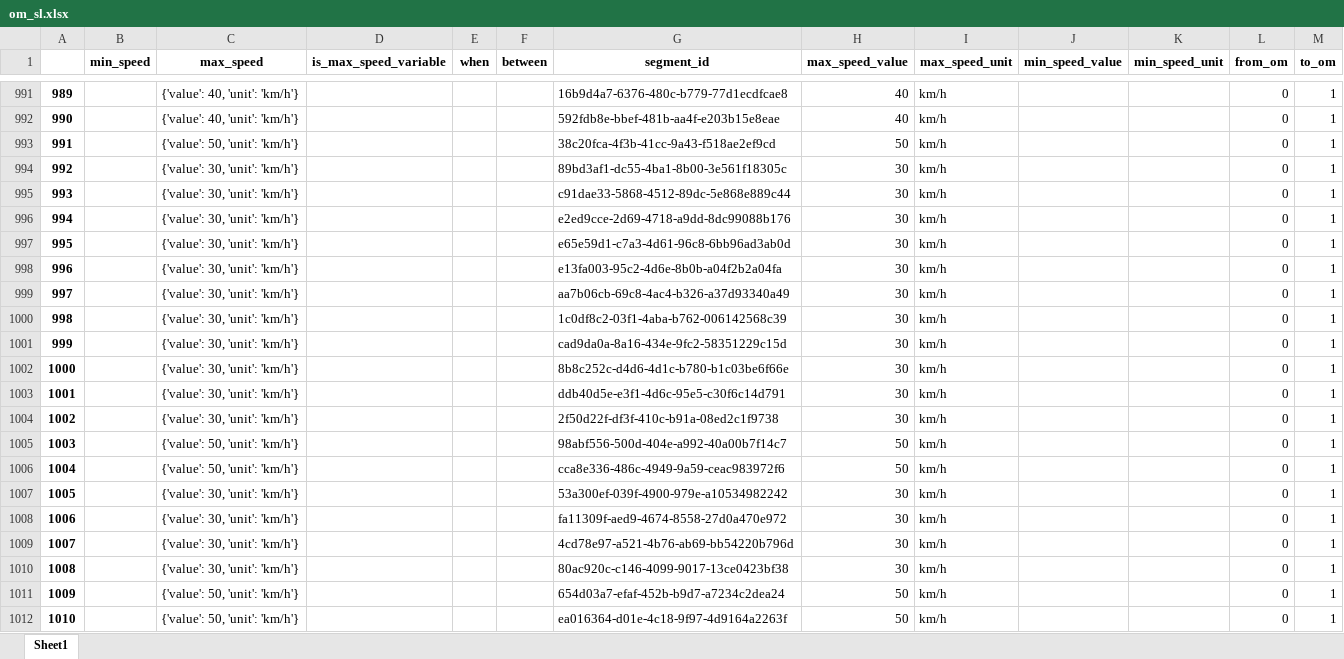
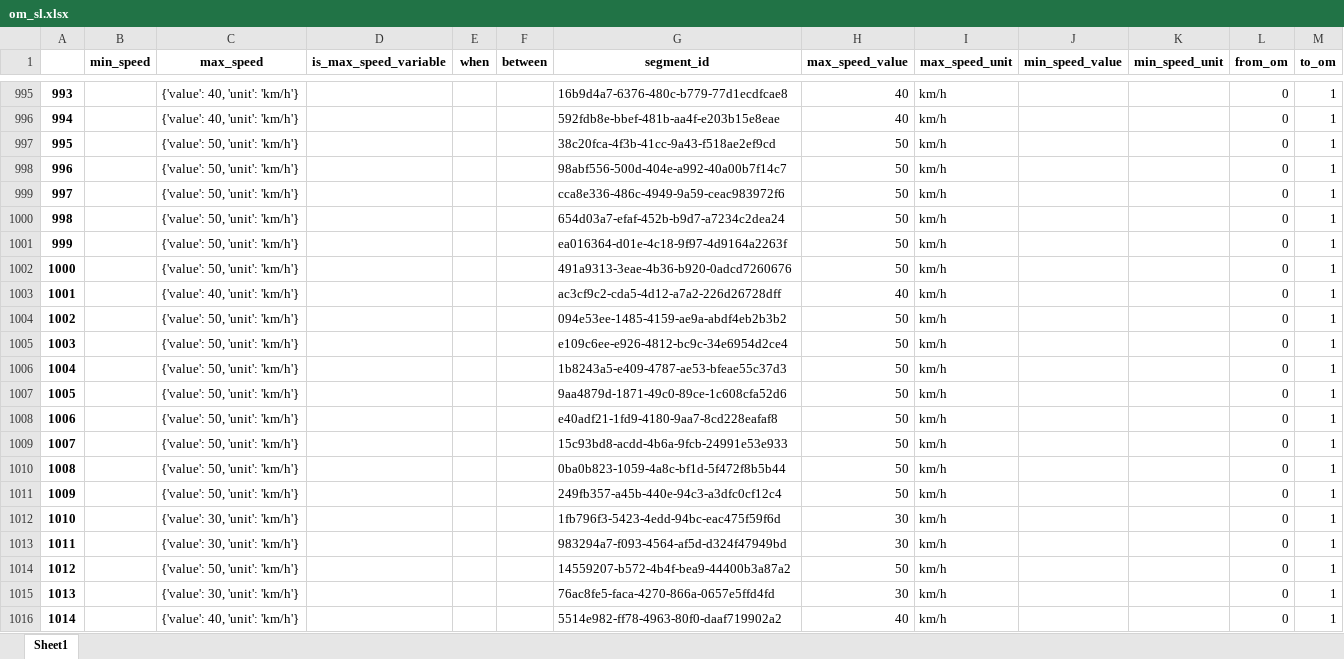
Before and after one commit to jetgeo/OM2ANY, an Excel workbook: Data/Hamar/om_sl.xlsx, sheet Sheet1, drawn as a sheet; only a part is shown, gaps mark what is left out; the shorter side is filled out with more unchanged rows; values as stored, in another font and other column widths than the file's, no borders; removed rows and columns are numbered as before the commit, all else as after; the diff covers the shown part only; the diff names each change by its address in the sheet, - before the commit and + after, or states it on an @@ line.

```diff
--- a/Data/Hamar/om_sl.xlsx (sheet Sheet1)
+++ b/Data/Hamar/om_sl.xlsx (sheet Sheet1)
@@ column A renumbered from row 728 down @@
-row 994: 992 |  | {'value': 30, 'unit': 'km/h'} |  |  |  | 89bd3af1-dc55-4ba1-8b00-3e561f18305c | 30 | km/h |  |  | 0 | 1
-row 995: 993 |  | {'value': 30, 'unit': 'km/h'} |  |  |  | c91dae33-5868-4512-89dc-5e868e889c44 | 30 | km/h |  |  | 0 | 1
-row 996: 994 |  | {'value': 30, 'unit': 'km/h'} |  |  |  | e2ed9cce-2d69-4718-a9dd-8dc99088b176 | 30 | km/h |  |  | 0 | 1
-row 997: 995 |  | {'value': 30, 'unit': 'km/h'} |  |  |  | e65e59d1-c7a3-4d61-96c8-6bb96ad3ab0d | 30 | km/h |  |  | 0 | 1
-row 998: 996 |  | {'value': 30, 'unit': 'km/h'} |  |  |  | e13fa003-95c2-4d6e-8b0b-a04f2b2a04fa | 30 | km/h |  |  | 0 | 1
-row 999: 997 |  | {'value': 30, 'unit': 'km/h'} |  |  |  | aa7b06cb-69c8-4ac4-b326-a37d93340a49 | 30 | km/h |  |  | 0 | 1
-row 1000: 998 |  | {'value': 30, 'unit': 'km/h'} |  |  |  | 1c0df8c2-03f1-4aba-b762-006142568c39 | 30 | km/h |  |  | 0 | 1
-row 1001: 999 |  | {'value': 30, 'unit': 'km/h'} |  |  |  | cad9da0a-8a16-434e-9fc2-58351229c15d | 30 | km/h |  |  | 0 | 1
-row 1002: 1000 |  | {'value': 30, 'unit': 'km/h'} |  |  |  | 8b8c252c-d4d6-4d1c-b780-b1c03be6f66e | 30 | km/h |  |  | 0 | 1
-row 1003: 1001 |  | {'value': 30, 'unit': 'km/h'} |  |  |  | ddb40d5e-e3f1-4d6c-95e5-c30f6c14d791 | 30 | km/h |  |  | 0 | 1
-row 1004: 1002 |  | {'value': 30, 'unit': 'km/h'} |  |  |  | 2f50d22f-df3f-410c-b91a-08ed2c1f9738 | 30 | km/h |  |  | 0 | 1
-row 1007: 1005 |  | {'value': 30, 'unit': 'km/h'} |  |  |  | 53a300ef-039f-4900-979e-a10534982242 | 30 | km/h |  |  | 0 | 1
-row 1008: 1006 |  | {'value': 30, 'unit': 'km/h'} |  |  |  | fa11309f-aed9-4674-8558-27d0a470e972 | 30 | km/h |  |  | 0 | 1
-row 1009: 1007 |  | {'value': 30, 'unit': 'km/h'} |  |  |  | 4cd78e97-a521-4b76-ab69-bb54220b796d | 30 | km/h |  |  | 0 | 1
-row 1010: 1008 |  | {'value': 30, 'unit': 'km/h'} |  |  |  | 80ac920c-c146-4099-9017-13ce0423bf38 | 30 | km/h |  |  | 0 | 1
```
Also changed, not shown: 4 added rows, 37 removed rows and 20 edited cells elsewhere in this sheet, Data/Hamar/main_segments.xlsx, Data/Hamar/matched.xlsx, 17 other files.
